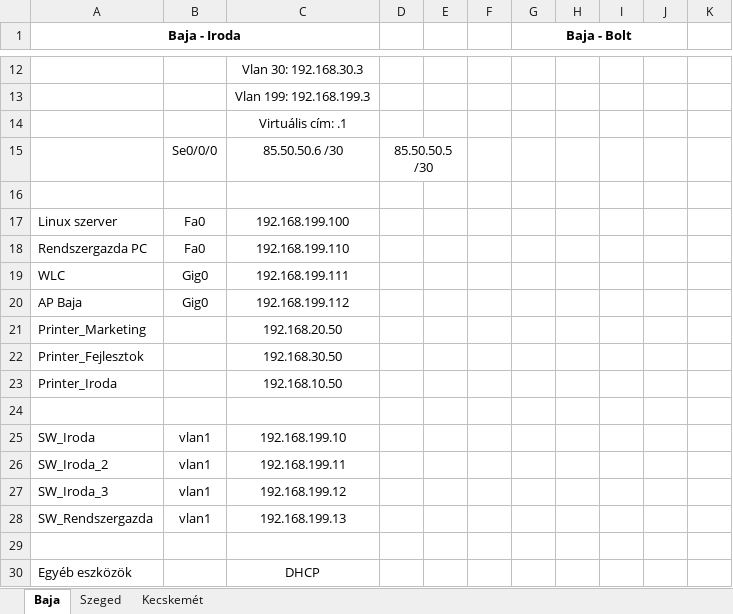
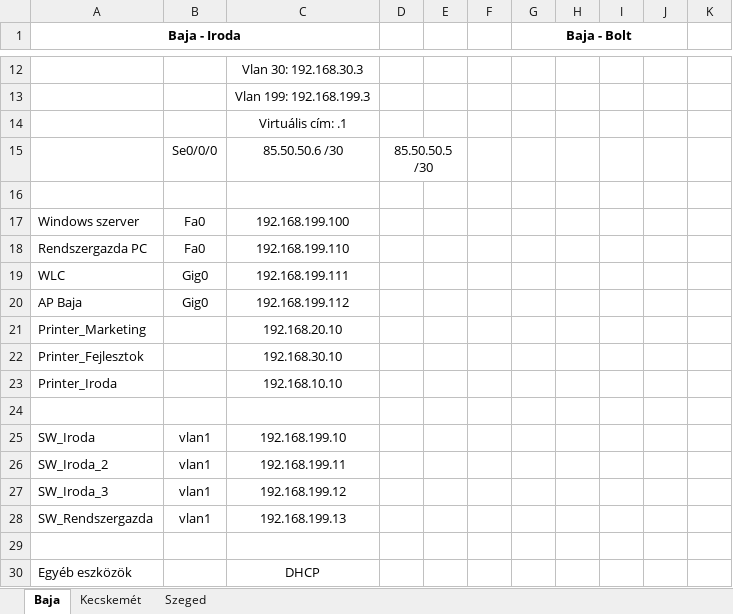
Before and after one commit to Valentin0216/duonetwork, an Excel workbook: DuoNetwork - IP címek.xlsx, sheet Baja, drawn as a sheet; only a part is shown, gaps mark what is left out; values as stored, in another font and other column widths than the file's, no borders; the diff names each change by its address in the sheet, - before the commit and + after, or states it on an @@ line.

```diff
--- a/DuoNetwork - IP címek.xlsx (sheet Baja)
+++ b/DuoNetwork - IP címek.xlsx (sheet Baja)
@@ sheet tab order changed: Baja | Kecskemét | Szeged @@
-A17 (Baja - Iroda): Linux szerver
+A17 (Baja - Iroda): Windows szerver
-C21: 192.168.20.50
+C21: 192.168.20.10
-C22: 192.168.30.50
+C22: 192.168.30.10
-C23: 192.168.10.50
+C23: 192.168.10.10
```
Also changed, not shown: sheet Kecskemét, sheet Szeged.
